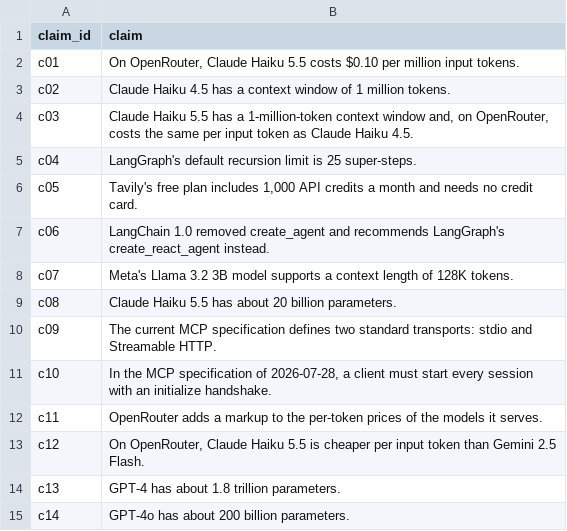
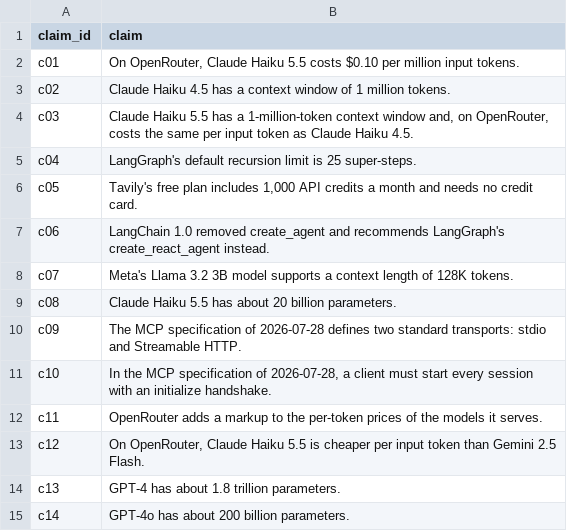
Before and after one commit to at-ay/applied-llm-agents-mcp-lab, a CSV file: data/claims.csv, drawn as a sheet.

```diff
--- a/data/claims.csv
+++ b/data/claims.csv
@@ -9,3 +9,3 @@ c07,"Meta's Llama 3.2 3B model supports a context length of 128K tokens."
 c08,"Claude Haiku 5.5 has about 20 billion parameters."
-c09,"The current MCP specification defines two standard transports: stdio and Streamable HTTP."
+c09,"The MCP specification of 2026-07-28 defines two standard transports: stdio and Streamable HTTP."
 c10,"In the MCP specification of 2026-07-28, a client must start every session with an initialize handshake."
```
Also changed, not shown: data/expected.csv, 3 other files.
